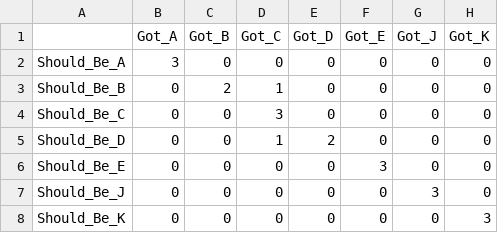
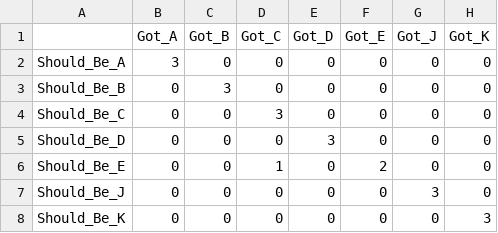
Before and after one commit to Fabriciolk/Artificial-Intelligence-MLP, a CSV file: results/table/confusionMatrix.csv, drawn as a sheet.

```diff
--- a/results/table/confusionMatrix.csv
+++ b/results/table/confusionMatrix.csv
@@ -2,6 +2,6 @@
 Should_Be_A, 3, 0, 0, 0, 0, 0, 0
-Should_Be_B, 0, 2, 1, 0, 0, 0, 0
+Should_Be_B, 0, 3, 0, 0, 0, 0, 0
 Should_Be_C, 0, 0, 3, 0, 0, 0, 0
-Should_Be_D, 0, 0, 1, 2, 0, 0, 0
-Should_Be_E, 0, 0, 0, 0, 3, 0, 0
+Should_Be_D, 0, 0, 0, 3, 0, 0, 0
+Should_Be_E, 0, 0, 1, 0, 2, 0, 0
 Should_Be_J, 0, 0, 0, 0, 0, 3, 0
```
Also changed, not shown: results/errorsByEpoch.csv, results/table/finalWeights_1.csv, 38 other files.
